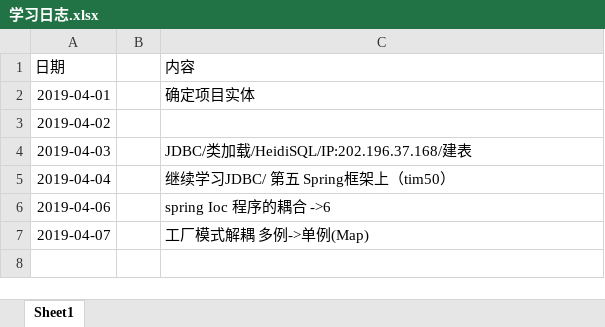
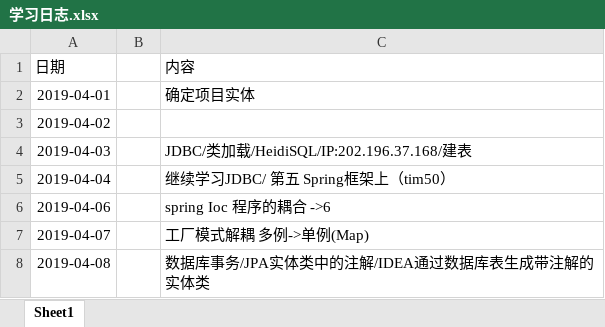
Before and after one commit to ly934060690/OSALS, an Excel workbook: 201708044206张成文/学习日志.xlsx, sheet Sheet1, drawn as a sheet; values as stored, in another font and other column widths than the file's, no borders; the diff names each change by its address in the sheet, - before the commit and + after, or states it on an @@ line.

```diff
--- a/201708044206张成文/学习日志.xlsx (sheet Sheet1)
+++ b/201708044206张成文/学习日志.xlsx (sheet Sheet1)
+row 8: 2019-04-08 |  | 数据库事务/JPA实体类中的注解/IDEA通过数据库表生成带注解的实体类
```
Also changed, not shown: 2 other files.
